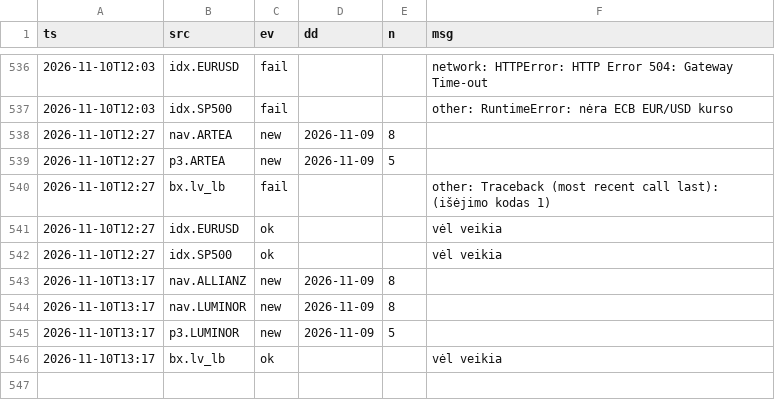
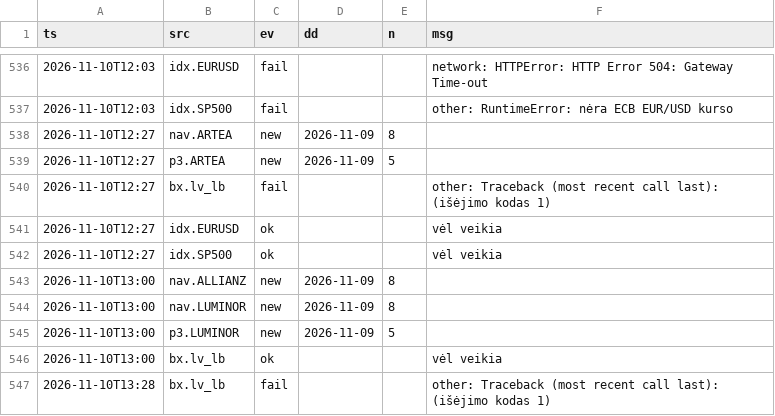
Before and after one commit to VytisCode/pension-fund-tracker, a CSV file: data/ops_log.csv, drawn as a sheet; only a part is shown, gaps mark what is left out.

```diff
--- a/data/ops_log.csv
+++ b/data/ops_log.csv
@@ -542,5 +542,6 @@ ts,src,ev,dd,n,msg
 2026-11-10T12:27,idx.SP500,ok,,,vėl veikia
-2026-11-10T13:17,nav.ALLIANZ,new,2026-11-09,8,
-2026-11-10T13:17,nav.LUMINOR,new,2026-11-09,8,
-2026-11-10T13:17,p3.LUMINOR,new,2026-11-09,5,
-2026-11-10T13:17,bx.lv_lb,ok,,,vėl veikia
+2026-11-10T13:00,nav.ALLIANZ,new,2026-11-09,8,
+2026-11-10T13:00,nav.LUMINOR,new,2026-11-09,8,
+2026-11-10T13:00,p3.LUMINOR,new,2026-11-09,5,
+2026-11-10T13:00,bx.lv_lb,ok,,,vėl veikia
+2026-11-10T13:28,bx.lv_lb,fail,,,other: Traceback (most recent call last): (išėjimo kodas 1)
```
Also changed, not shown: 1 other file.
